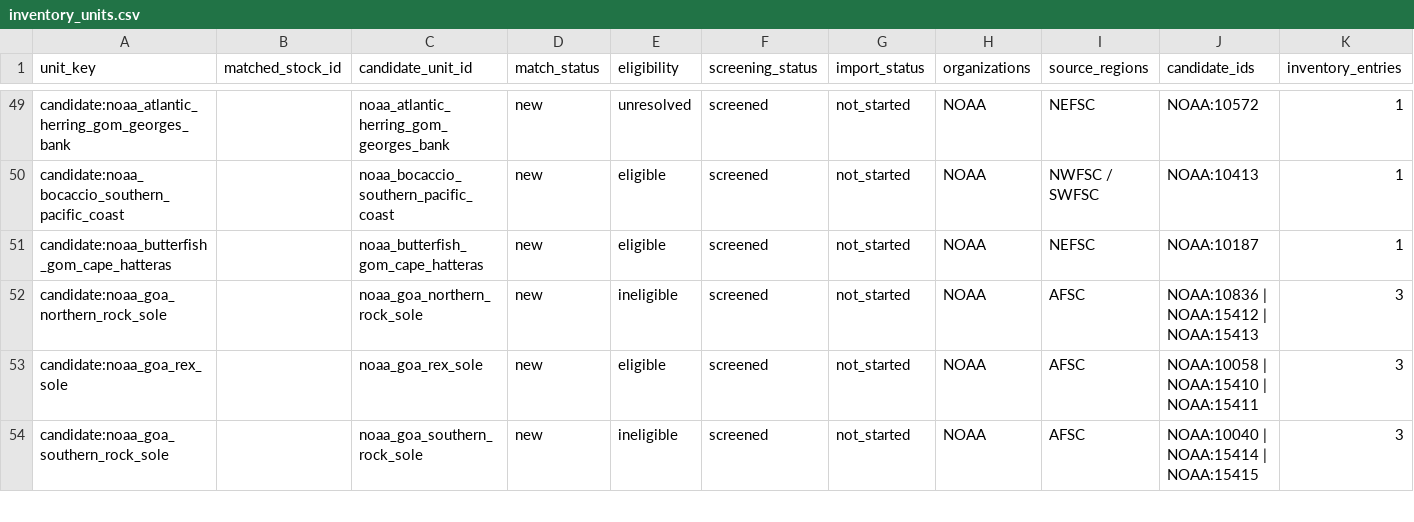
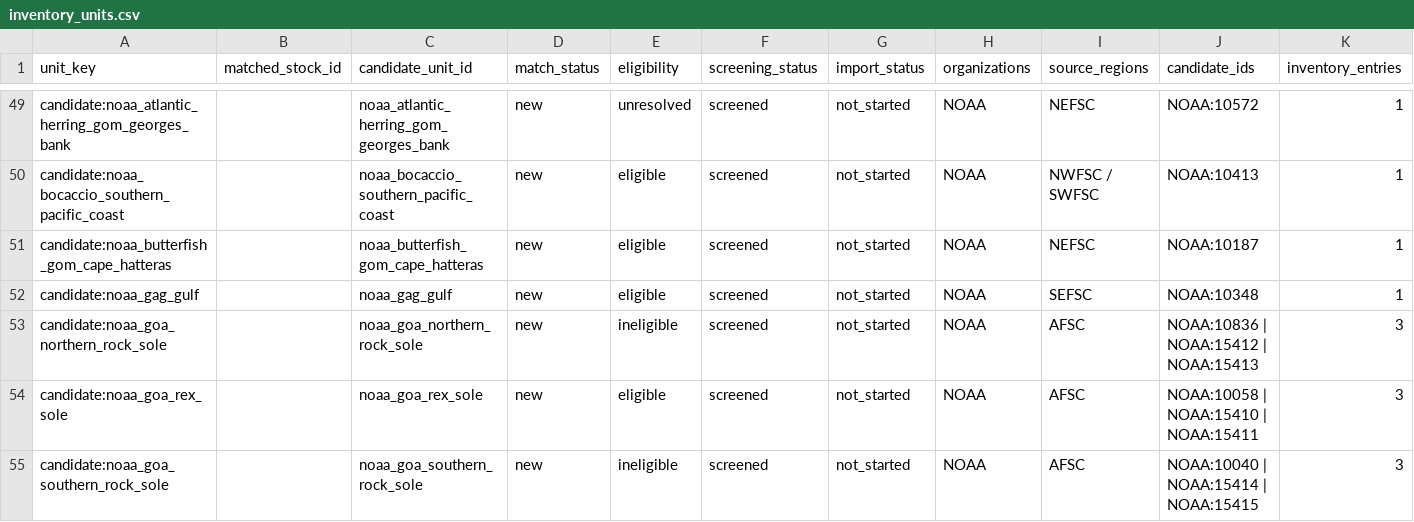
Before and after one commit to PaulRegular/tinyAM, a CSV file: analysis/comp_assessments/discovery/inventory_units.csv, drawn as a sheet; only a part is shown, gaps mark what is left out.

```diff
--- a/analysis/comp_assessments/discovery/inventory_units.csv
+++ b/analysis/comp_assessments/discovery/inventory_units.csv
@@ -51,2 +51,3 @@
 "candidate:noaa_butterfish_gom_cape_hatteras","","noaa_butterfish_gom_cape_hatteras","new","eligible","screened","not_started","NOAA","NEFSC","NOAA:10187",1
+"candidate:noaa_gag_gulf","","noaa_gag_gulf","new","eligible","screened","not_started","NOAA","SEFSC","NOAA:10348",1
 "candidate:noaa_goa_northern_rock_sole","","noaa_goa_northern_rock_sole","new","ineligible","screened","not_started","NOAA","AFSC","NOAA:10836 | NOAA:15412 | NOAA:15413",3
```
Also changed, not shown: analysis/comp_assessments/discovery/candidates.csv, analysis/comp_assessments/discovery/inventory_progress.csv, 4 other files.
